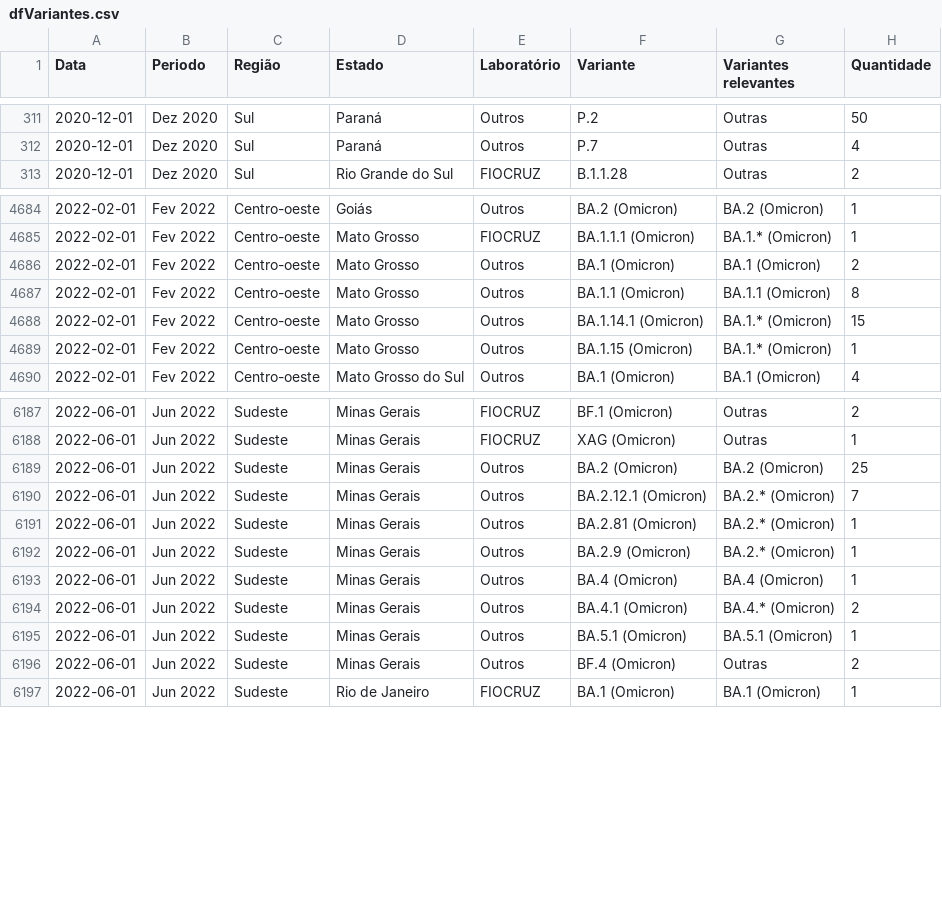
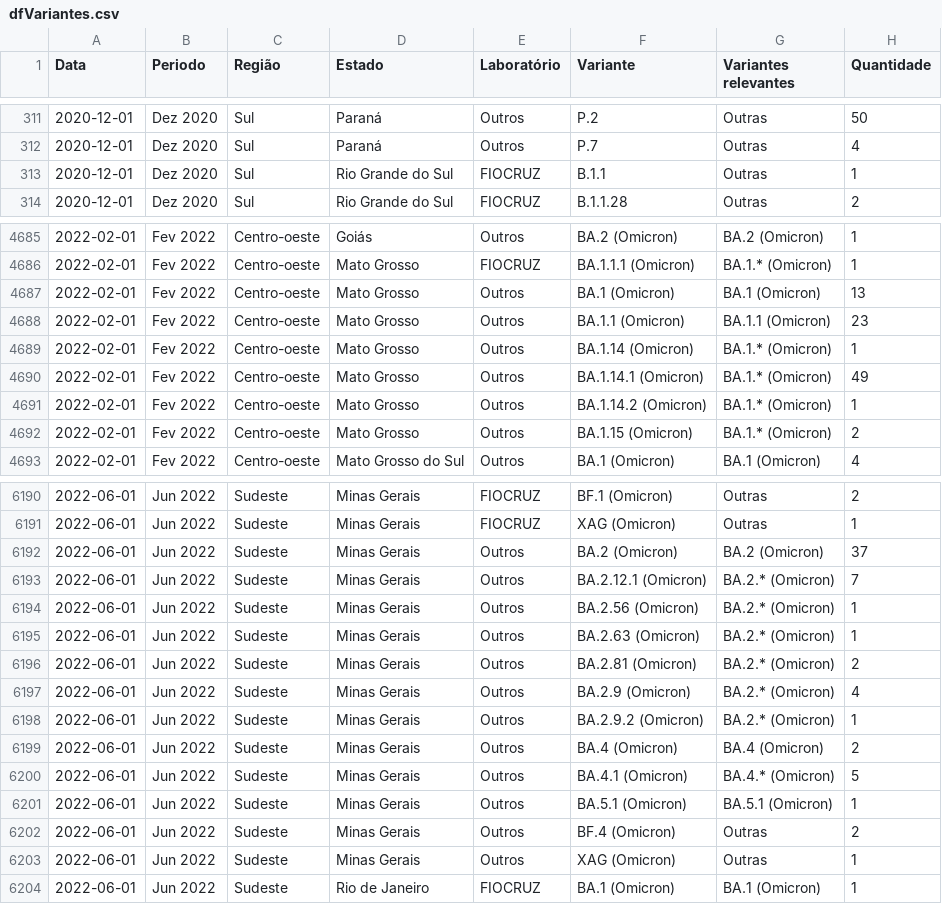
Before and after one commit to vanleiko/RedeGenomica, a CSV file: dfVariantes.csv, drawn as a sheet; only a part is shown, gaps mark what is left out; the diff covers the shown part only.

```diff
--- a/dfVariantes.csv
+++ b/dfVariantes.csv
@@ -312,2 +312,3 @@ Data,Periodo,Região,Estado,Laboratório,Variante,Variantes relevantes,Quantidad
 2020-12-01,Dez 2020,Sul,Paraná,Outros,P.7,Outras,4
+2020-12-01,Dez 2020,Sul,Rio Grande do Sul,FIOCRUZ,B.1.1,Outras,1
 2020-12-01,Dez 2020,Sul,Rio Grande do Sul,FIOCRUZ,B.1.1.28,Outras,2
@@ -4685,6 +4686,8 @@ Data,Periodo,Região,Estado,Laboratório,Variante,Variantes relevantes,Quantidad
 2022-02-01,Fev 2022,Centro-oeste,Mato Grosso,FIOCRUZ,BA.1.1.1 (Omicron),BA.1.* (Omicron),1
-2022-02-01,Fev 2022,Centro-oeste,Mato Grosso,Outros,BA.1 (Omicron),BA.1 (Omicron),2
-2022-02-01,Fev 2022,Centro-oeste,Mato Grosso,Outros,BA.1.1 (Omicron),BA.1.1 (Omicron),8
-2022-02-01,Fev 2022,Centro-oeste,Mato Grosso,Outros,BA.1.14.1 (Omicron),BA.1.* (Omicron),15
-2022-02-01,Fev 2022,Centro-oeste,Mato Grosso,Outros,BA.1.15 (Omicron),BA.1.* (Omicron),1
+2022-02-01,Fev 2022,Centro-oeste,Mato Grosso,Outros,BA.1 (Omicron),BA.1 (Omicron),13
+2022-02-01,Fev 2022,Centro-oeste,Mato Grosso,Outros,BA.1.1 (Omicron),BA.1.1 (Omicron),23
+2022-02-01,Fev 2022,Centro-oeste,Mato Grosso,Outros,BA.1.14 (Omicron),BA.1.* (Omicron),1
+2022-02-01,Fev 2022,Centro-oeste,Mato Grosso,Outros,BA.1.14.1 (Omicron),BA.1.* (Omicron),49
+2022-02-01,Fev 2022,Centro-oeste,Mato Grosso,Outros,BA.1.14.2 (Omicron),BA.1.* (Omicron),1
+2022-02-01,Fev 2022,Centro-oeste,Mato Grosso,Outros,BA.1.15 (Omicron),BA.1.* (Omicron),2
 2022-02-01,Fev 2022,Centro-oeste,Mato Grosso do Sul,Outros,BA.1 (Omicron),BA.1 (Omicron),4
@@ -6188,10 +6191,14 @@ Data,Periodo,Região,Estado,Laboratório,Variante,Variantes relevantes,Quantidad
 2022-06-01,Jun 2022,Sudeste,Minas Gerais,FIOCRUZ,XAG (Omicron),Outras,1
-2022-06-01,Jun 2022,Sudeste,Minas Gerais,Outros,BA.2 (Omicron),BA.2 (Omicron),25
+2022-06-01,Jun 2022,Sudeste,Minas Gerais,Outros,BA.2 (Omicron),BA.2 (Omicron),37
 2022-06-01,Jun 2022,Sudeste,Minas Gerais,Outros,BA.2.12.1 (Omicron),BA.2.* (Omicron),7
-2022-06-01,Jun 2022,Sudeste,Minas Gerais,Outros,BA.2.81 (Omicron),BA.2.* (Omicron),1
-2022-06-01,Jun 2022,Sudeste,Minas Gerais,Outros,BA.2.9 (Omicron),BA.2.* (Omicron),1
-2022-06-01,Jun 2022,Sudeste,Minas Gerais,Outros,BA.4 (Omicron),BA.4 (Omicron),1
-2022-06-01,Jun 2022,Sudeste,Minas Gerais,Outros,BA.4.1 (Omicron),BA.4.* (Omicron),2
+2022-06-01,Jun 2022,Sudeste,Minas Gerais,Outros,BA.2.56 (Omicron),BA.2.* (Omicron),1
+2022-06-01,Jun 2022,Sudeste,Minas Gerais,Outros,BA.2.63 (Omicron),BA.2.* (Omicron),1
+2022-06-01,Jun 2022,Sudeste,Minas Gerais,Outros,BA.2.81 (Omicron),BA.2.* (Omicron),2
+2022-06-01,Jun 2022,Sudeste,Minas Gerais,Outros,BA.2.9 (Omicron),BA.2.* (Omicron),4
+2022-06-01,Jun 2022,Sudeste,Minas Gerais,Outros,BA.2.9.2 (Omicron),BA.2.* (Omicron),1
+2022-06-01,Jun 2022,Sudeste,Minas Gerais,Outros,BA.4 (Omicron),BA.4 (Omicron),2
+2022-06-01,Jun 2022,Sudeste,Minas Gerais,Outros,BA.4.1 (Omicron),BA.4.* (Omicron),5
 2022-06-01,Jun 2022,Sudeste,Minas Gerais,Outros,BA.5.1 (Omicron),BA.5.1 (Omicron),1
 2022-06-01,Jun 2022,Sudeste,Minas Gerais,Outros,BF.4 (Omicron),Outras,2
+2022-06-01,Jun 2022,Sudeste,Minas Gerais,Outros,XAG (Omicron),Outras,1
 2022-06-01,Jun 2022,Sudeste,Rio de Janeiro,FIOCRUZ,BA.1 (Omicron),BA.1 (Omicron),1
```
Also changed, not shown: 18 edited cells elsewhere in this file, dfGenomasLaboratorio.csv, dfLinhagens.csv, 1 other file.
